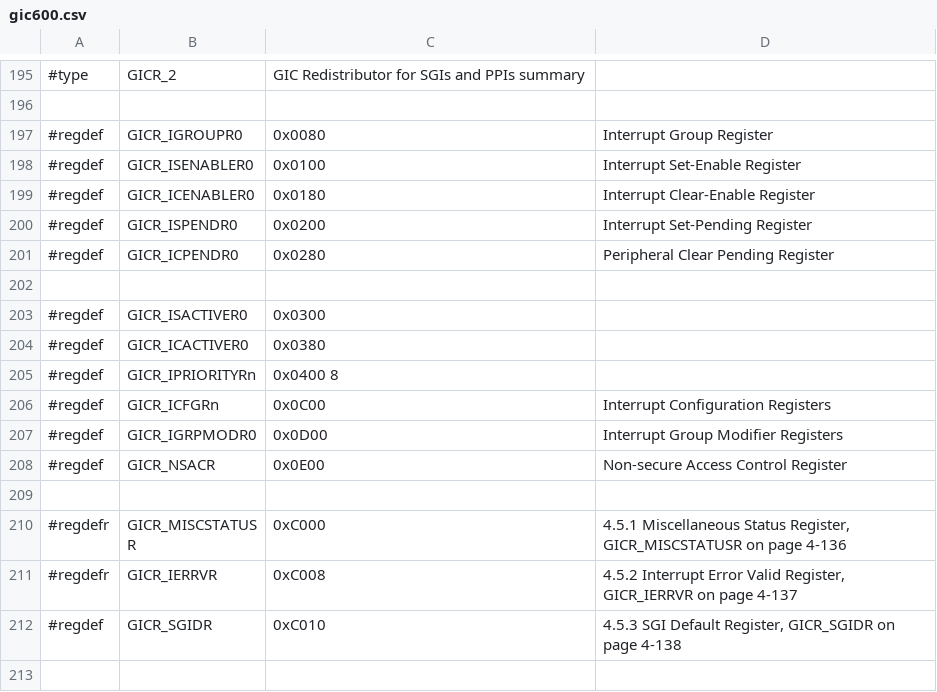
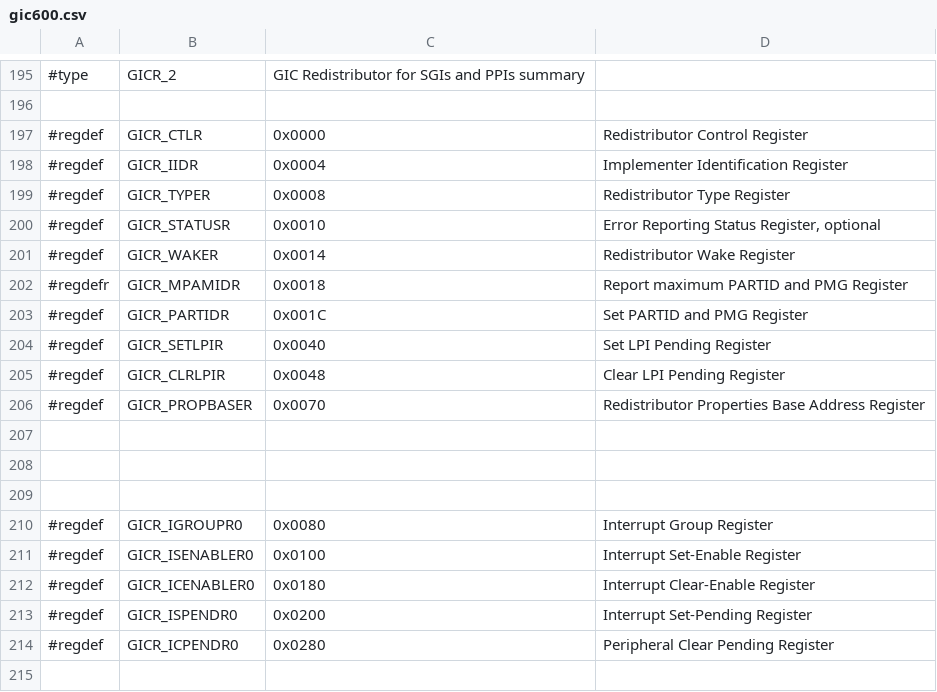
Before and after one commit to ua1arn/hftrx, a CSV file: tools/genregdefs/aw_a733/gic600.csv, drawn as a sheet; only a part is shown, gaps mark what is left out; the shorter side is filled out with more unchanged rows.

Commit message:
gic600: add GICR fields

```diff
--- a/tools/genregdefs/aw_a733/gic600.csv
+++ b/tools/genregdefs/aw_a733/gic600.csv
@@ -196,2 +196,15 @@
 
+#regdef;	GICR_CTLR;			0x0000;		Redistributor Control Register
+#regdef;	GICR_IIDR;			0x0004;		Implementer Identification Register
+#regdef;	GICR_TYPER;			0x0008;		Redistributor Type Register
+#regdef;	GICR_STATUSR;		0x0010;		Error Reporting Status Register, optional
+#regdef;	GICR_WAKER;			0x0014;		Redistributor Wake Register
+#regdefr;	GICR_MPAMIDR;		0x0018;		Report maximum PARTID and PMG Register
+#regdef;	GICR_PARTIDR;		0x001C;		Set PARTID and PMG Register
+#regdef;	GICR_SETLPIR;		0x0040;		Set LPI Pending Register
+#regdef;	GICR_CLRLPIR;		0x0048;		Clear LPI Pending Register
+#regdef;	GICR_PROPBASER;		0x0070;		Redistributor Properties Base Address Register
+
+
+
 #regdef;	GICR_IGROUPR0;		0x0080;		Interrupt Group Register
```
Also changed, not shown: 1 other file.
